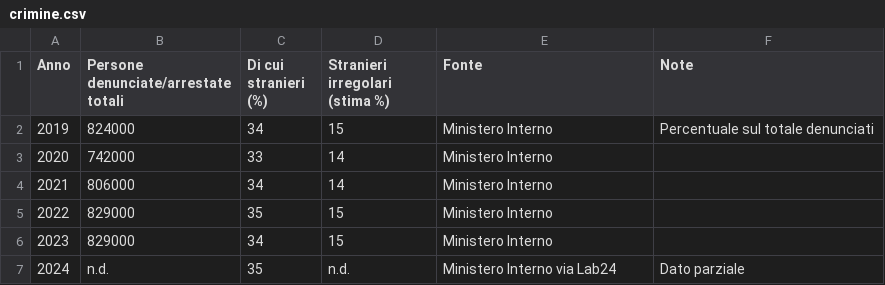
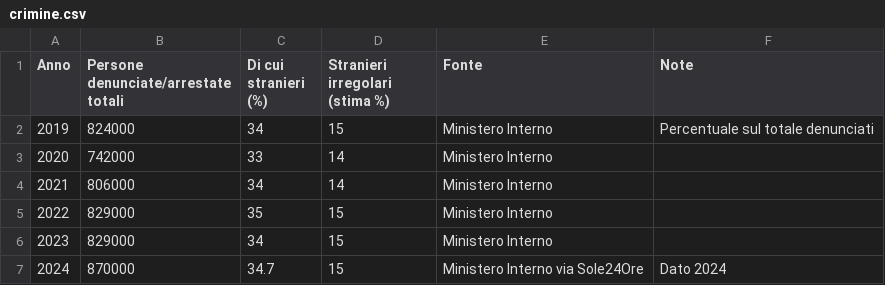
Before and after one commit to un-mistico/immigrazione-dashboard, a CSV file: data/crimine.csv, drawn as a sheet.

```diff
--- a/data/crimine.csv
+++ b/data/crimine.csv
@@ -6,2 +6,2 @@ Anno,Persone denunciate/arrestate totali,Di cui stranieri (%),Stranieri irregola
 2023,829000,34,15,Ministero Interno,
-2024,n.d.,35,n.d.,Ministero Interno via Lab24,Dato parziale
+2024,870000,34.7,15,Ministero Interno via Sole24Ore,Dato 2024
```
Also changed, not shown: 5 other files.
